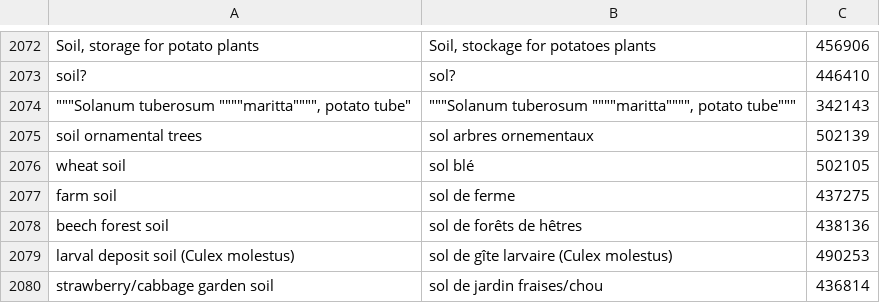
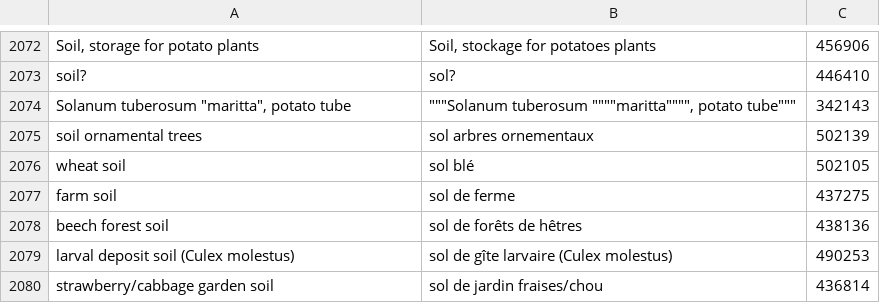
Before and after one commit to bhagavadgitadu22/BRCLimsCuration, a CSV file: curation_bloc_3/60_isolats/isole_a_partir_de_traduits_eclates.csv, drawn as a sheet; only a part is shown, gaps mark what is left out.

```diff
--- a/curation_bloc_3/60_isolats/isole_a_partir_de_traduits_eclates.csv
+++ b/curation_bloc_3/60_isolats/isole_a_partir_de_traduits_eclates.csv
@@ -2073,3 +2073,3 @@ Soil, storage for potato plants|Soil, stockage for potatoes plants|456906
 soil?|sol?|446410
-"""""""Solanum tuberosum """"""""maritta"""""""", potato tube"""|"""""""Solanum tuberosum """"""""maritta"""""""", potato tube"""""""|342143
+"Solanum tuberosum ""maritta"", potato tube"|"""""""Solanum tuberosum """"""""maritta"""""""", potato tube"""""""|342143
 soil ornamental trees|sol arbres ornementaux|502139
```
Also changed, not shown: 26 other files.
